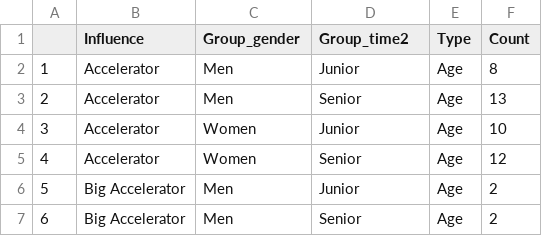
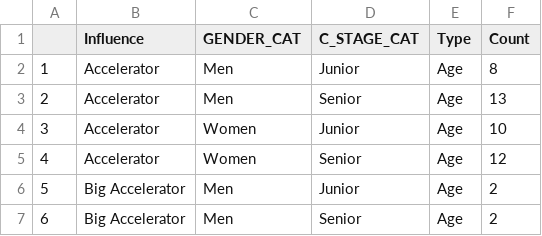
Before and after one commit to MulheresEcologas/quest_pesquisa_barreiras, a CSV file: Data/Q_38_Influence.csv, drawn as a sheet; only a part is shown.

```diff
--- a/Data/Q_38_Influence.csv
+++ b/Data/Q_38_Influence.csv
@@ -1,2 +1,2 @@
-"","Influence","Group_gender","Group_time2","Type","Count"
+"","Influence","GENDER_CAT","C_STAGE_CAT","Type","Count"
 "1","Accelerator","Men","Junior","Age",8
```
Also changed, not shown: Data/Join_Count_Q.csv, Data/Join_Sum_Q.csv, 6 other files.
